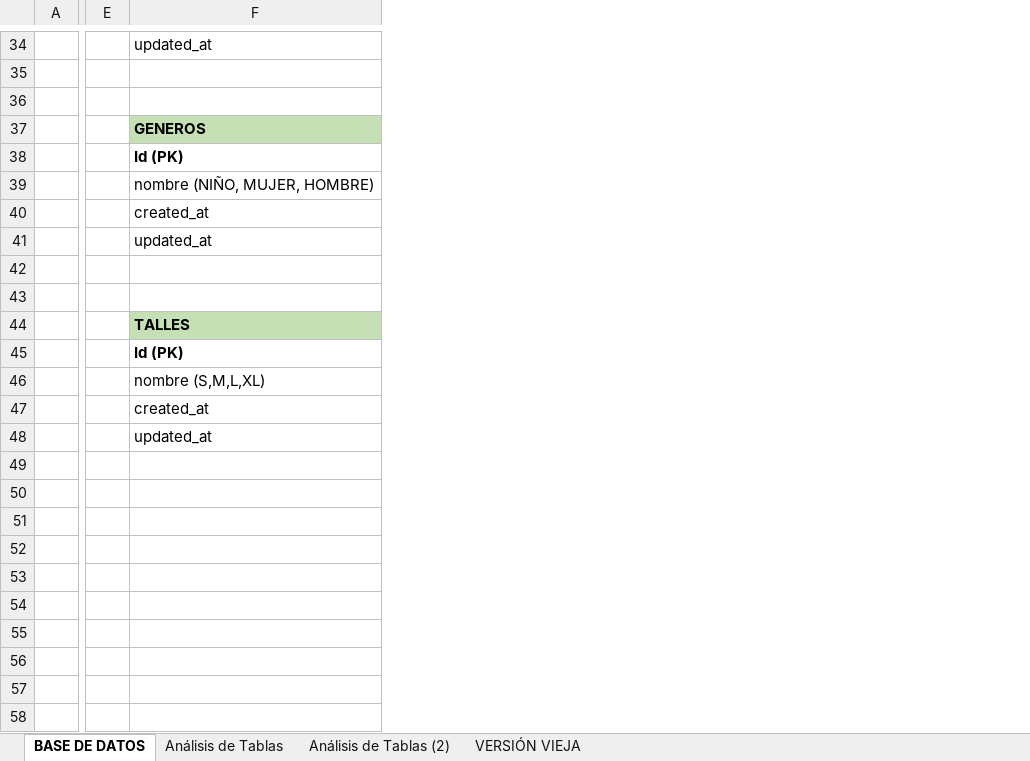
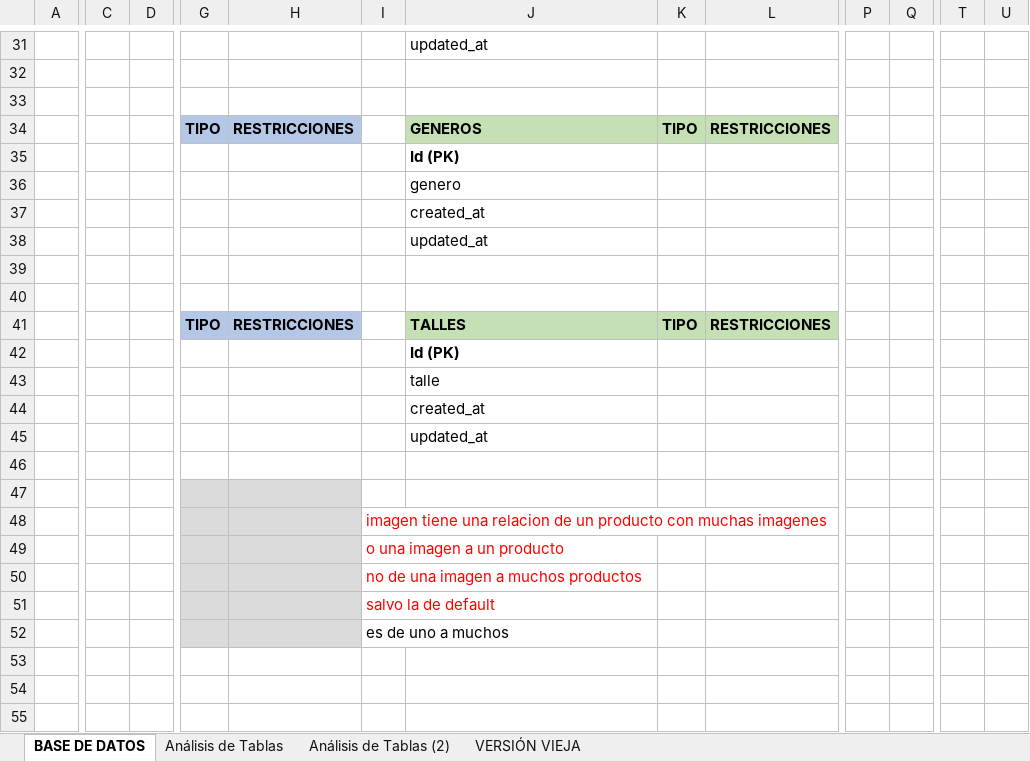
Before and after one commit to xiomaraOcampo/VisteteDePoder, an Excel workbook: tablas_ base de datos.xlsx, sheet BASE DE DATOS, drawn as a sheet; only a part is shown, gaps mark what is left out; values as stored, in another font and other column widths than the file's, no borders; charts and pictures not drawn; removed rows and columns are numbered as before the commit, all else as after; rows hold the shown columns only; the diff covers the shown part only; the diff names each change by its address in the sheet, - before the commit and + after, or states it on an @@ line.

```diff
--- a/tablas_ base de datos.xlsx (sheet BASE DE DATOS)
+++ b/tablas_ base de datos.xlsx (sheet BASE DE DATOS)
+column C, empty
+column D, empty
-column E, empty
+column G, rows 34-41: TIPO |  |  |  |  |  |  | TIPO
+column H, rows 34-41: RESTRICCIONES |  |  |  |  |  |  | RESTRICCIONES
+column I, rows 48-49: imagen tiene una relacion de un producto con muchas imagenes | o una imagen a un producto; rows 51-52: salvo la de default | es de uno a muchos
+column K, rows 34-41: TIPO |  |  |  |  |  |  | TIPO
+column L, rows 34-41: RESTRICCIONES |  |  |  |  |  |  | RESTRICCIONES
+column P, empty
+column Q, empty
+column T, empty
+column U, empty
-J36: nombre (NIÑO, MUJER, HOMBRE)
+J36: genero
-J43: nombre (S,M,L,XL)
+J43: talle
-row 49: (empty)
-row 50: (empty)
-row 51: (empty)
-row 52: (empty)
+row 50:  |  |  |  |  | no de una imagen a muchos productos
```
Also changed, not shown: 3 added rows, 6 removed rows and 6 edited cells elsewhere in this sheet, sheet Análisis de Tablas, charts or pictures.
